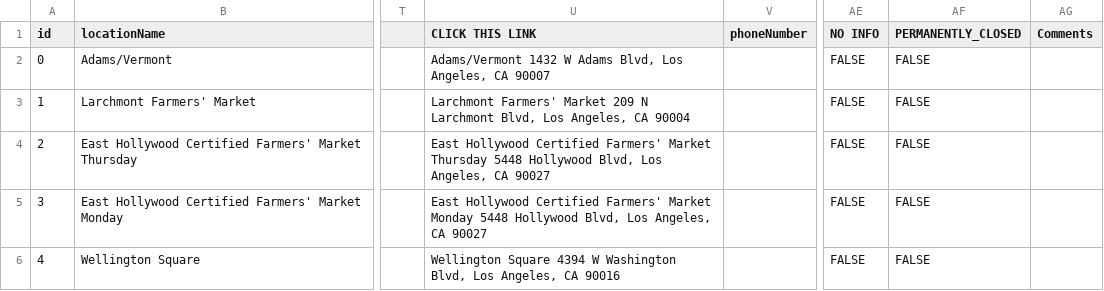
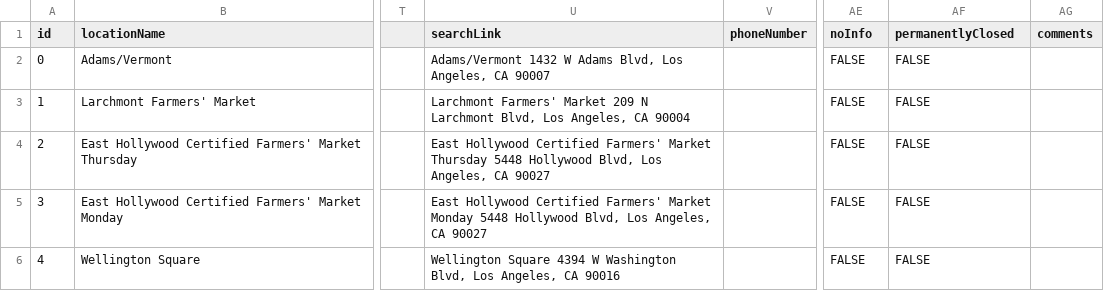
Before and after one commit to novaforgood/Good-Food-LA, a CSV file: data/labeledData.csv, drawn as a sheet; only a part is shown, gaps mark what is left out; the diff names each change by its address in the sheet, - before the commit and + after, or states it on an @@ line.

```diff
--- a/data/labeledData.csv
+++ b/data/labeledData.csv
-U1: CLICK THIS LINK
+U1: searchLink
-AE1: NO INFO
+AE1: noInfo
-AF1: PERMANENTLY_CLOSED
+AF1: permanentlyClosed
-AG1: Comments
+AG1: comments
```
Also changed, not shown: 7 other files.
